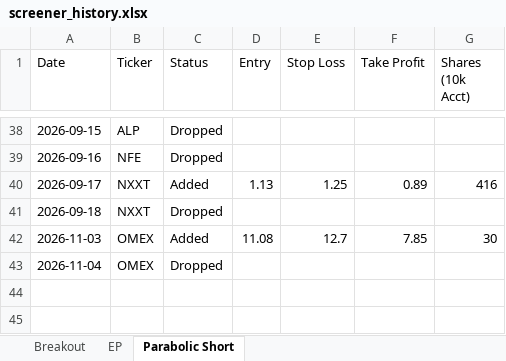
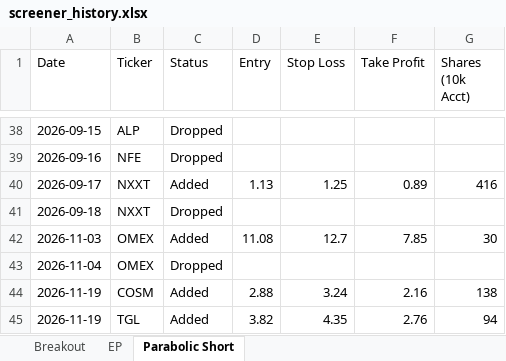
Before and after one commit to petarpanchev-lgtm/bug-free-umbrella, an Excel workbook: screener_history.xlsx, sheet Parabolic Short, drawn as a sheet; only a part is shown, gaps mark what is left out; values as stored, in another font and other column widths than the file's, no borders; the diff names each change by its address in the sheet, - before the commit and + after, or states it on an @@ line.

```diff
--- a/screener_history.xlsx (sheet Parabolic Short)
+++ b/screener_history.xlsx (sheet Parabolic Short)
+row 44: 2026-11-19 | COSM | Added | 2.88 | 3.24 | 2.16 | 138
+row 45: 2026-11-19 | TGL | Added | 3.82 | 4.35 | 2.76 | 94
```
Also changed, not shown: sheet Breakout, sheet EP.
